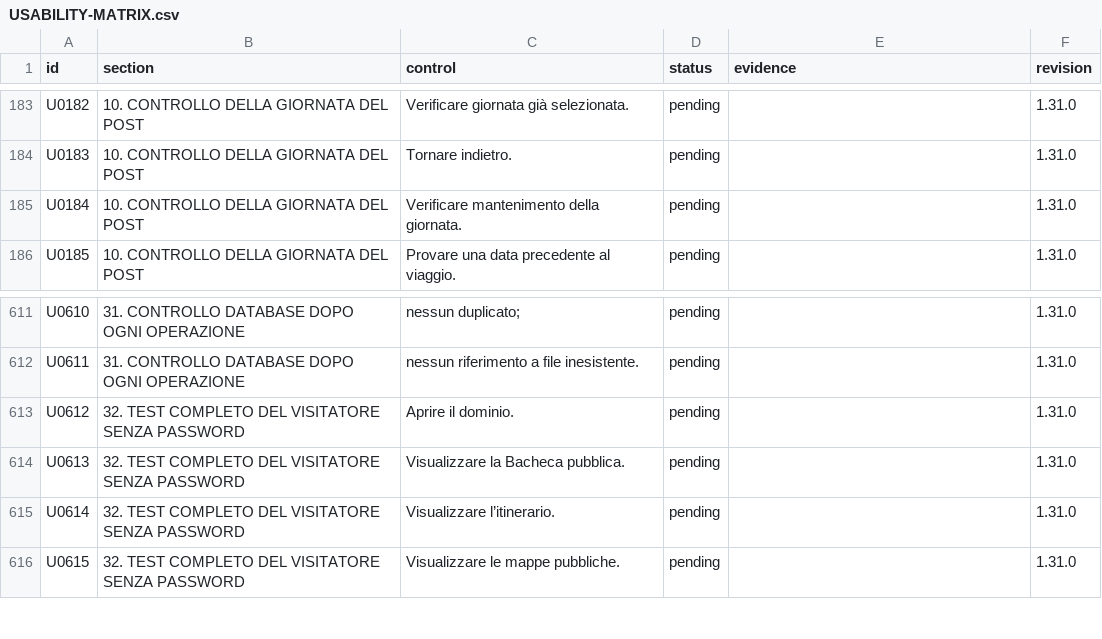
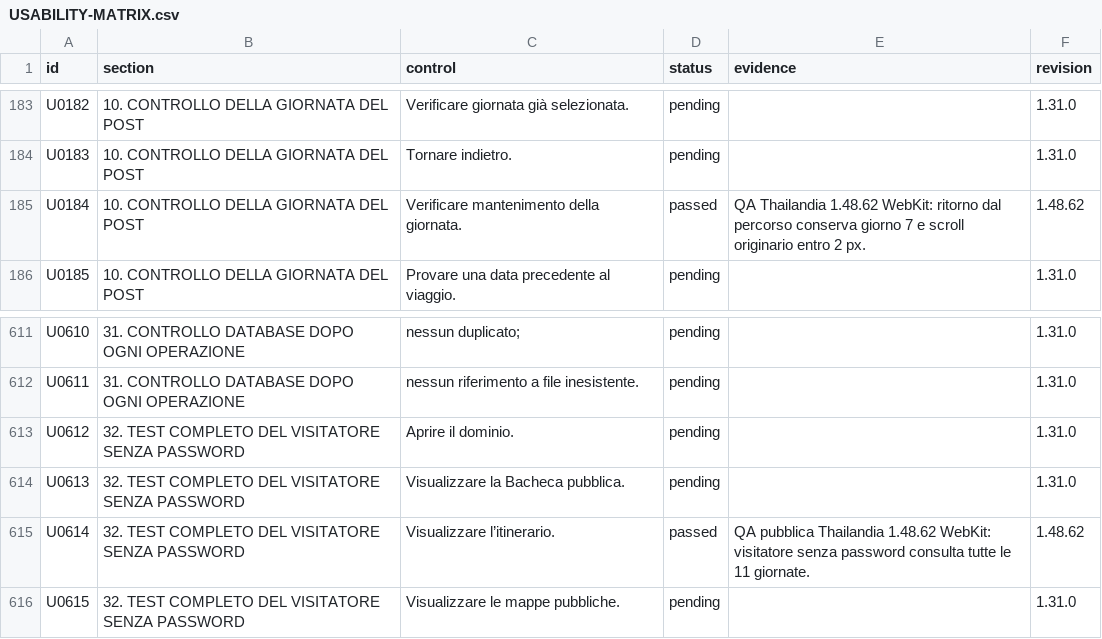
Before and after one commit to andreacivi80/viaggio-in-india, a CSV file: docs/USABILITY-MATRIX.csv, drawn as a sheet; only a part is shown, gaps mark what is left out.

```diff
--- a/docs/USABILITY-MATRIX.csv
+++ b/docs/USABILITY-MATRIX.csv
@@ -184,3 +184,3 @@
 "U0183","10. CONTROLLO DELLA GIORNATA DEL POST","Tornare indietro.","pending","","1.31.0"
-"U0184","10. CONTROLLO DELLA GIORNATA DEL POST","Verificare mantenimento della giornata.","pending","","1.31.0"
+"U0184","10. CONTROLLO DELLA GIORNATA DEL POST","Verificare mantenimento della giornata.","passed","QA Thailandia 1.48.62 WebKit: ritorno dal percorso conserva giorno 7 e scroll originario entro 2 px.","1.48.62"
 "U0185","10. CONTROLLO DELLA GIORNATA DEL POST","Provare una data precedente al viaggio.","pending","","1.31.0"
@@ -614,3 +614,3 @@
 "U0613","32. TEST COMPLETO DEL VISITATORE SENZA PASSWORD","Visualizzare la Bacheca pubblica.","pending","","1.31.0"
-"U0614","32. TEST COMPLETO DEL VISITATORE SENZA PASSWORD","Visualizzare l’itinerario.","pending","","1.31.0"
+"U0614","32. TEST COMPLETO DEL VISITATORE SENZA PASSWORD","Visualizzare l’itinerario.","passed","QA pubblica Thailandia 1.48.62 WebKit: visitatore senza password consulta tutte le 11 giornate.","1.48.62"
 "U0615","32. TEST COMPLETO DEL VISITATORE SENZA PASSWORD","Visualizzare le mappe pubbliche.","pending","","1.31.0"
```
Also changed, not shown: docs/CONTROL-COVERAGE.csv, 1 other file.
